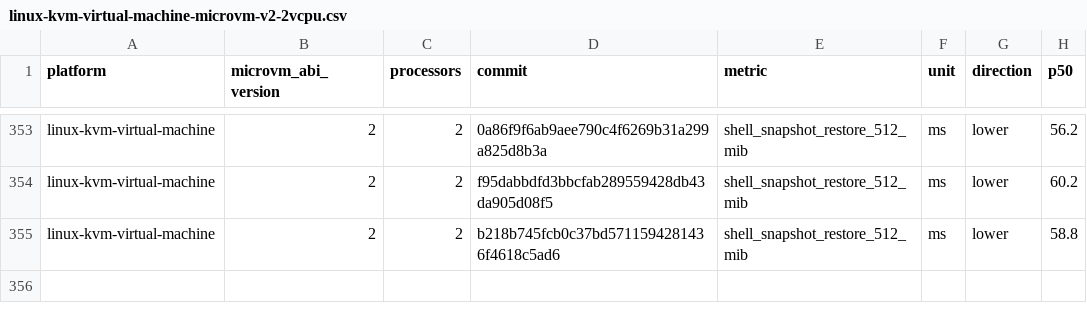
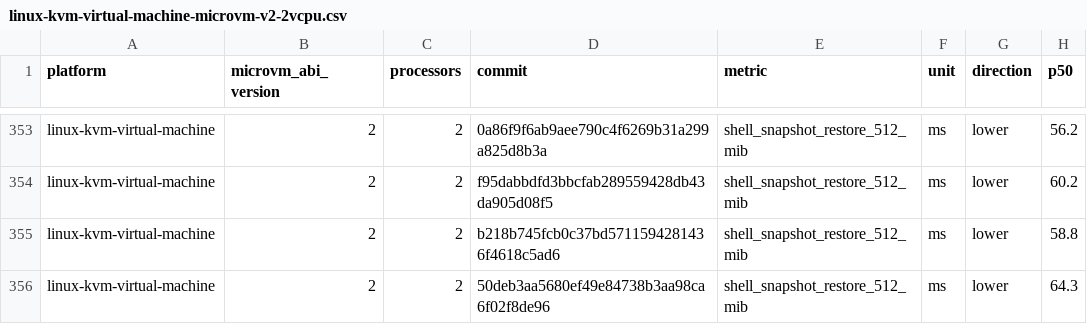
Before and after one commit to Jbansal2/nvx, a CSV file: data/linux-kvm-virtual-machine-microvm-v2-2vcpu.csv, drawn as a sheet; only a part is shown, gaps mark what is left out.

```diff
--- a/data/linux-kvm-virtual-machine-microvm-v2-2vcpu.csv
+++ b/data/linux-kvm-virtual-machine-microvm-v2-2vcpu.csv
@@ -355 +355,2 @@ linux-kvm-virtual-machine,2,2,f95dabbdfd3bbcfab289559428db43da905d08f5,shell_sna
 linux-kvm-virtual-machine,2,2,b218b745fcb0c37bd5711594281436f4618c5ad6,shell_snapshot_restore_512_mib,ms,lower,58.8
+linux-kvm-virtual-machine,2,2,50deb3aa5680ef49e84738b3aa98ca6f02f8de96,shell_snapshot_restore_512_mib,ms,lower,64.3
```
Also changed, not shown: data/linux-mshv-virtual-machine-microvm-v2-2vcpu.csv, data/linux-mshv-virtual-machine-microvm-v2-8vcpu.csv, 9 other files.
